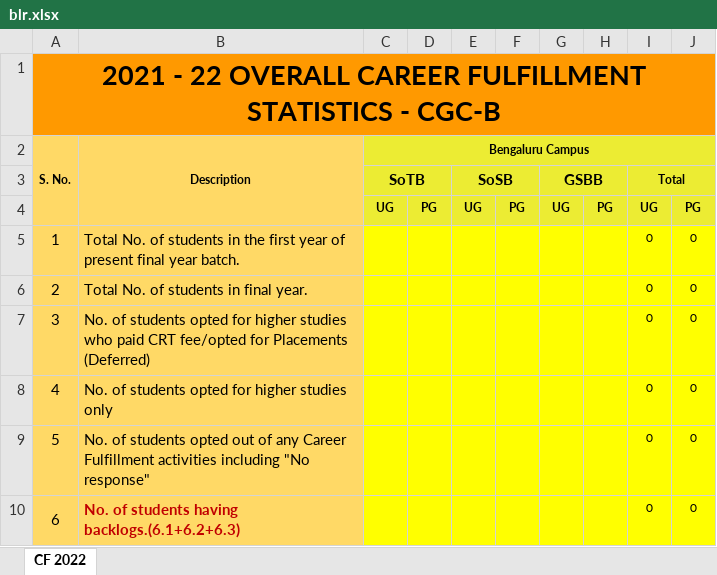
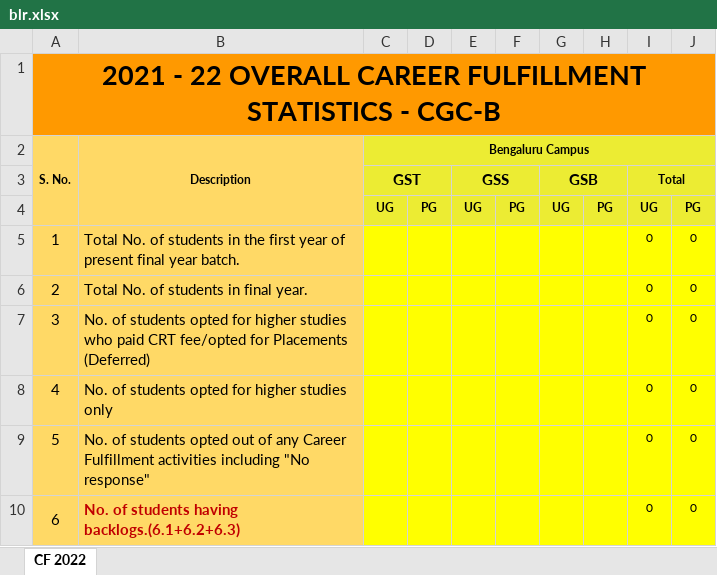
Before and after one commit to GCGC-GDSC/DashBoard-BackEnd, an Excel workbook: Dashboard/media/blr.xlsx, sheet CF 2022, drawn as a sheet; only a part is shown; values as stored, in another font and other column widths than the file's, no borders; removed rows and columns are numbered as before the commit, all else as after; the diff names each change by its address in the sheet, - before the commit and + after, or states it on an @@ line.

```diff
--- a/Dashboard/media/blr.xlsx (sheet CF 2022)
+++ b/Dashboard/media/blr.xlsx (sheet CF 2022)
-row 3:  |  | SoTB |  | SoSB |  | GSBB |  | Total
+row 3:  |  | GST |  | GSS |  | GSB |  | Total
```
Also changed, not shown: Dashboard/media/hyd.xlsx, Dashboard/media/out.xlsx, 6 other files.
